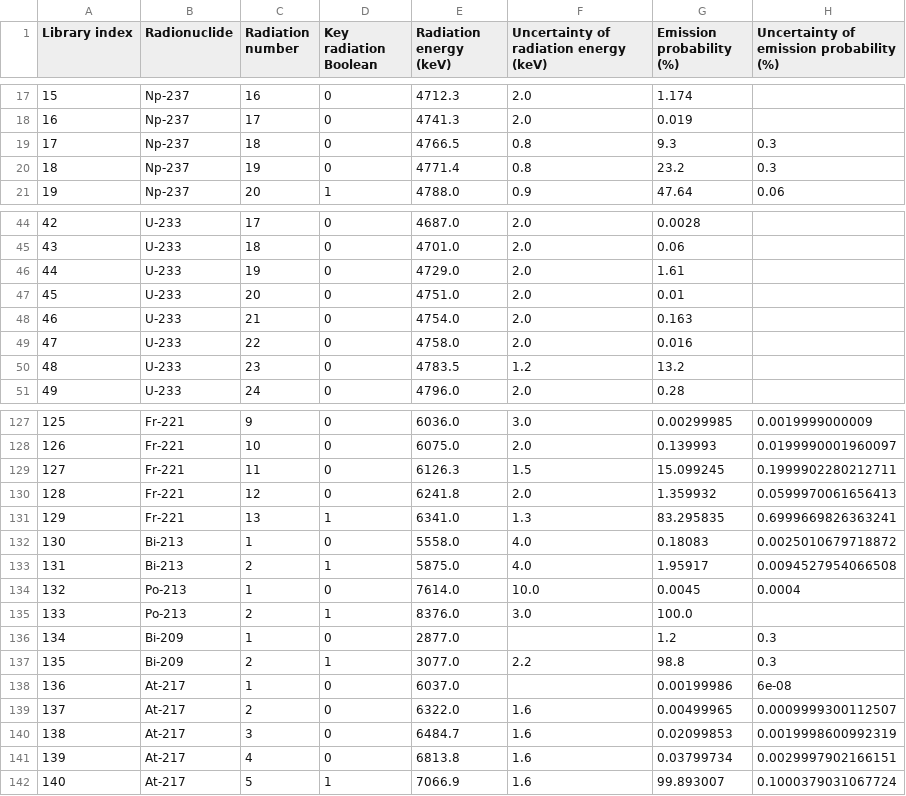
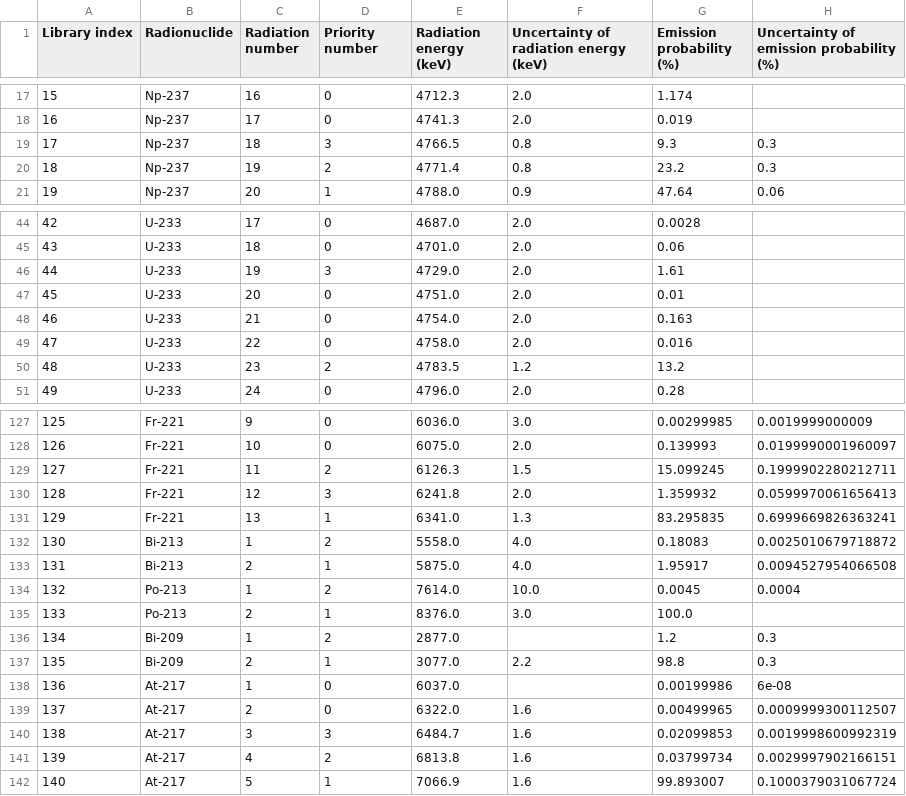
Before and after one commit to jangcom/recurlib, a CSV file: figs/neptunium_series_alpha_lib.csv, drawn as a sheet; only a part is shown, gaps mark what is left out; the diff covers the shown part only; the diff names each change by its address in the sheet, - before the commit and + after, or states it on an @@ line.

```diff
--- a/figs/neptunium_series_alpha_lib.csv
+++ b/figs/neptunium_series_alpha_lib.csv
-D1: Key radiation Boolean
+D1: Priority number
-D19 (Priority number): 0
+D19 (Priority number): 3
-D20 (Priority number): 0
+D20 (Priority number): 2
-D46 (Priority number): 0
+D46 (Priority number): 3
-D50 (Priority number): 0
+D50 (Priority number): 2
-D129 (Priority number): 0
+D129 (Priority number): 2
-D130 (Priority number): 0
+D130 (Priority number): 3
-D132 (Priority number): 0
+D132 (Priority number): 2
-D134 (Priority number): 0
+D134 (Priority number): 2
-D136 (Priority number): 0
+D136 (Priority number): 2
-D140 (Priority number): 0
+D140 (Priority number): 3
-D141 (Priority number): 0
+D141 (Priority number): 2
```
Also changed, not shown: 6 edited cells elsewhere in this file, figs/actinium_series_alpha_lib.csv, figs/actinium_series_gamma_lib.csv, 34 other files.
